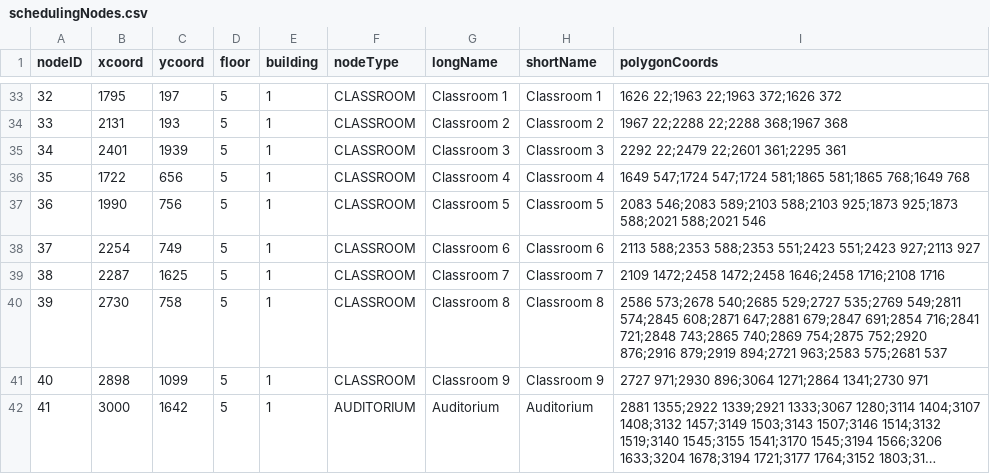
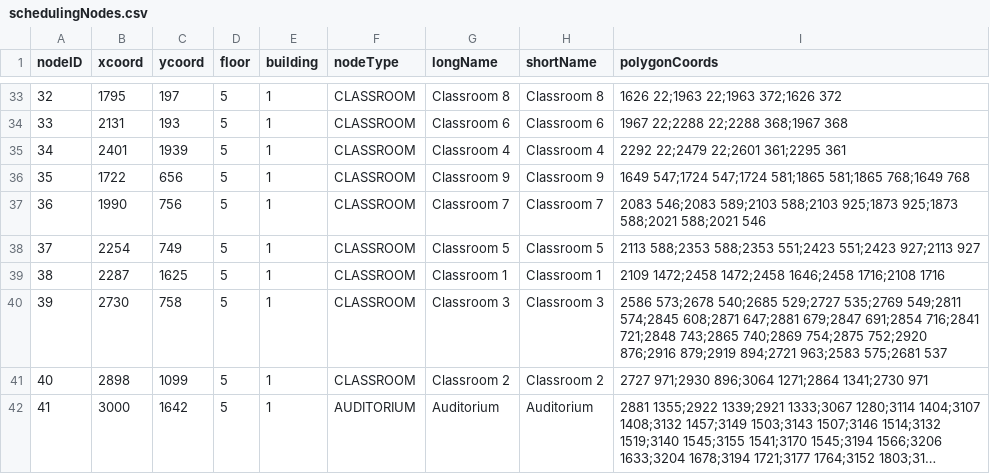
Before and after one commit to AustinShalit/CS3733-Hospital-Kiosk-Application, a CSV file: src/main/resources/edu/wpi/cs3733/d19/teamO/entity/schedulingNodes.csv, drawn as a sheet; only a part is shown, gaps mark what is left out; long unchanged cells end in …; the diff covers the shown part only; the diff names each change by its address in the sheet, - before the commit and + after, or states it on an @@ line.

```diff
--- a/src/main/resources/edu/wpi/cs3733/d19/teamO/entity/schedulingNodes.csv
+++ b/src/main/resources/edu/wpi/cs3733/d19/teamO/entity/schedulingNodes.csv
-G33 (longName): Classroom 1
+G33 (longName): Classroom 8
-H33 (shortName): Classroom 1
+H33 (shortName): Classroom 8
-G34 (longName): Classroom 2
+G34 (longName): Classroom 6
-H34 (shortName): Classroom 2
+H34 (shortName): Classroom 6
-G35 (longName): Classroom 3
+G35 (longName): Classroom 4
-H35 (shortName): Classroom 3
+H35 (shortName): Classroom 4
-G36 (longName): Classroom 4
+G36 (longName): Classroom 9
-H36 (shortName): Classroom 4
+H36 (shortName): Classroom 9
-G37 (longName): Classroom 5
+G37 (longName): Classroom 7
-H37 (shortName): Classroom 5
+H37 (shortName): Classroom 7
-G38 (longName): Classroom 6
+G38 (longName): Classroom 5
-H38 (shortName): Classroom 6
+H38 (shortName): Classroom 5
-G39 (longName): Classroom 7
+G39 (longName): Classroom 1
-H39 (shortName): Classroom 7
+H39 (shortName): Classroom 1
-G40 (longName): Classroom 8
+G40 (longName): Classroom 3
-H40 (shortName): Classroom 8
+H40 (shortName): Classroom 3
-G41 (longName): Classroom 9
+G41 (longName): Classroom 2
-H41 (shortName): Classroom 9
+H41 (shortName): Classroom 2
```
Also changed, not shown: 63 edited cells elsewhere in this file, 1 other file.
